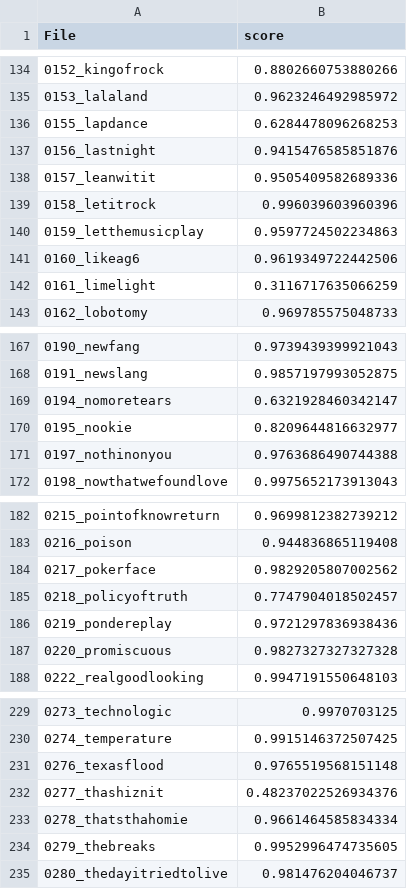
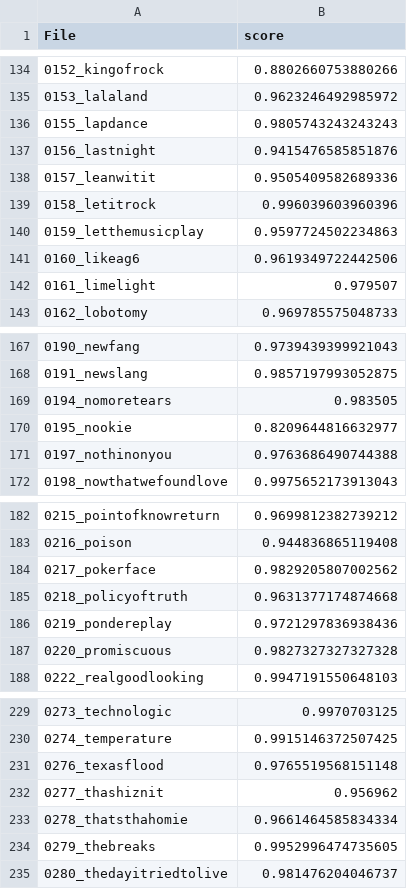
Before and after one commit to urinieto/harmonixset, a TSV file: notebooks/aligned_scores.tsv, drawn as a sheet; only a part is shown, gaps mark what is left out; the diff covers the shown part only.

Commit message:
Updated some alignment scores

```diff
--- a/notebooks/aligned_scores.tsv
+++ b/notebooks/aligned_scores.tsv
@@ -135,3 +135,3 @@ File,score
 0153_lalaland,0.9623246492985972
-0155_lapdance,0.6284478096268253
+0155_lapdance,0.9805743243243243
 0156_lastnight,0.9415476585851876
@@ -141,3 +141,3 @@ File,score
 0160_likeag6,0.9619349722442506
-0161_limelight,0.3116717635066259
+0161_limelight,0.979507
 0162_lobotomy,0.969785575048733
@@ -168,3 +168,3 @@ File,score
 0191_newslang,0.9857197993052875
-0194_nomoretears,0.6321928460342147
+0194_nomoretears,0.983505
 0195_nookie,0.8209644816632977
@@ -184,3 +184,3 @@ File,score
 0217_pokerface,0.9829205807002562
-0218_policyoftruth,0.7747904018502457
+0218_policyoftruth,0.9631377174874668
 0219_pondereplay,0.9721297836938436
@@ -231,3 +231,3 @@ File,score
 0276_texasflood,0.9765519568151148
-0277_thashiznit,0.48237022526934376
+0277_thashiznit,0.956962
 0278_thatsthahomie,0.9661464585834334
```
Also changed, not shown: 2 edited cells elsewhere in this file, 1 other file.
